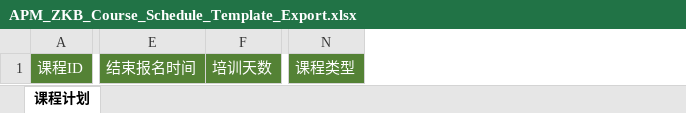
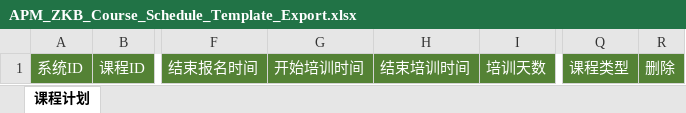
Before and after one commit to masogit/hc-apm-web, an Excel workbook: src/src/main/webapp/portal/zkb/courseSchedule/APM_ZKB_Course_Schedule_Template_Export.xlsx, sheet 课程计划, drawn as a sheet; only a part is shown, gaps mark what is left out; values as stored, in another font and other column widths than the file's, no borders; the diff names each change by its address in the sheet, - before the commit and + after, or states it on an @@ line.

```diff
--- a/src/src/main/webapp/portal/zkb/courseSchedule/APM_ZKB_Course_Schedule_Template_Export.xlsx (sheet 课程计划)
+++ b/src/src/main/webapp/portal/zkb/courseSchedule/APM_ZKB_Course_Schedule_Template_Export.xlsx (sheet 课程计划)
+column A, row 1: 系统ID
+column G, row 1: 开始培训时间
+column H, row 1: 结束培训时间
+column R, row 1: 删除
```
Also changed, not shown: src/src/main/webapp/portal/zkb/courseSchedule/APM_ZKB_Course_Schedule_Template.xlsx, 6 other files.
